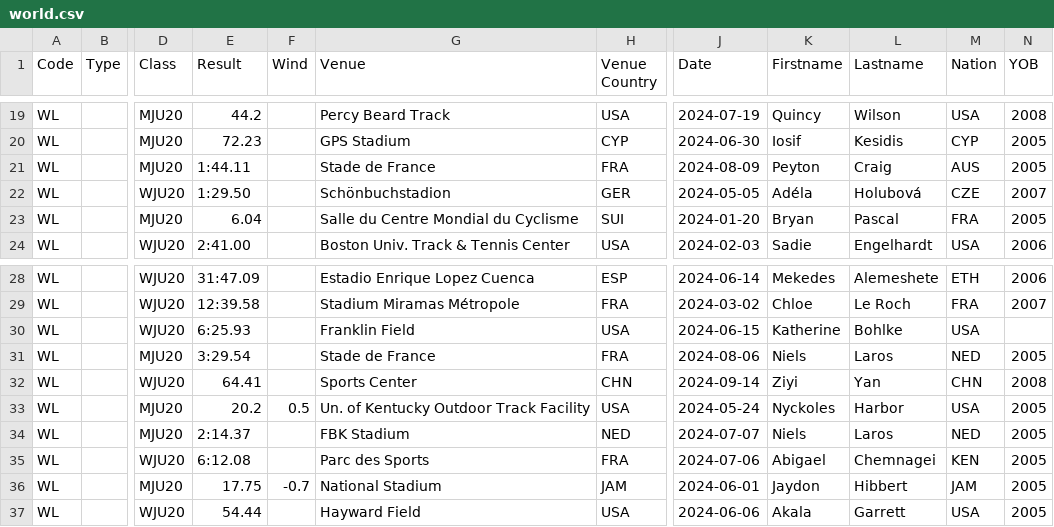
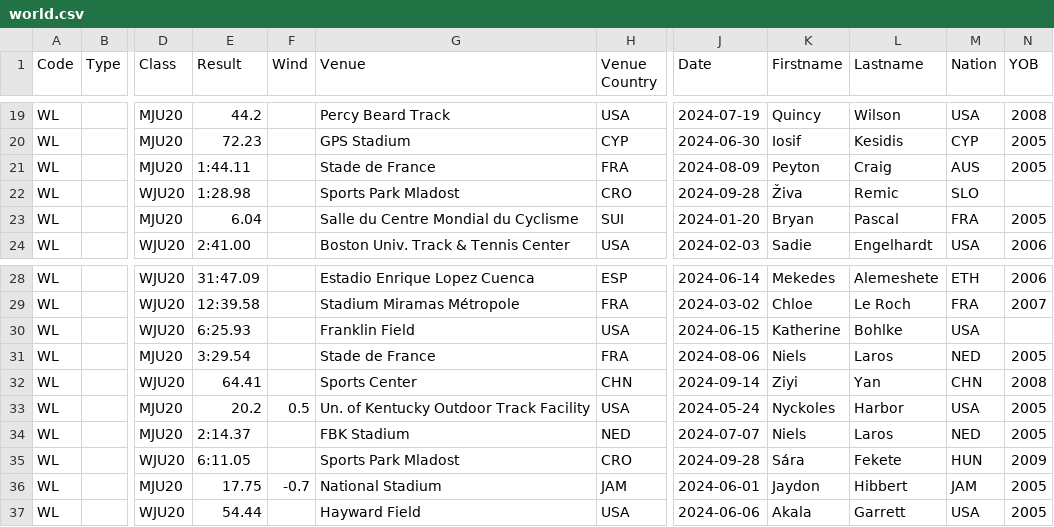
Before and after one commit to nimarion/records, a CSV file: leads/u20/world.csv, drawn as a sheet; only a part is shown, gaps mark what is left out; the diff names each change by its address in the sheet, - before the commit and + after, or states it on an @@ line.

```diff
--- a/leads/u20/world.csv
+++ b/leads/u20/world.csv
-E22 (Result): 1:29.50
+E22 (Result): 1:28.98
-G22 (Venue): Schönbuchstadion
+G22 (Venue): Sports Park Mladost
-H22 (Venue Country): GER
+H22 (Venue Country): CRO
-J22 (Date): 2024-05-05
+J22 (Date): 2024-09-28
-K22 (Firstname): Adéla
+K22 (Firstname): Živa
-L22 (Lastname): Holubová
+L22 (Lastname): Remic
-M22 (Nation): CZE
+M22 (Nation): SLO
-N22 (YOB): 2007
+N22 (YOB): (empty)
-E35 (Result): 6:12.08
+E35 (Result): 6:11.05
-G35 (Venue): Parc des Sports
+G35 (Venue): Sports Park Mladost
-H35 (Venue Country): FRA
+H35 (Venue Country): CRO
-J35 (Date): 2024-07-06
+J35 (Date): 2024-09-28
-K35 (Firstname): Abigael
+K35 (Firstname): Sára
-L35 (Lastname): Chemnagei
+L35 (Lastname): Fekete
-M35 (Nation): KEN
+M35 (Nation): HUN
-N35 (YOB): 2005
+N35 (YOB): 2009
```
Also changed, not shown: leads/u20/area.csv.
